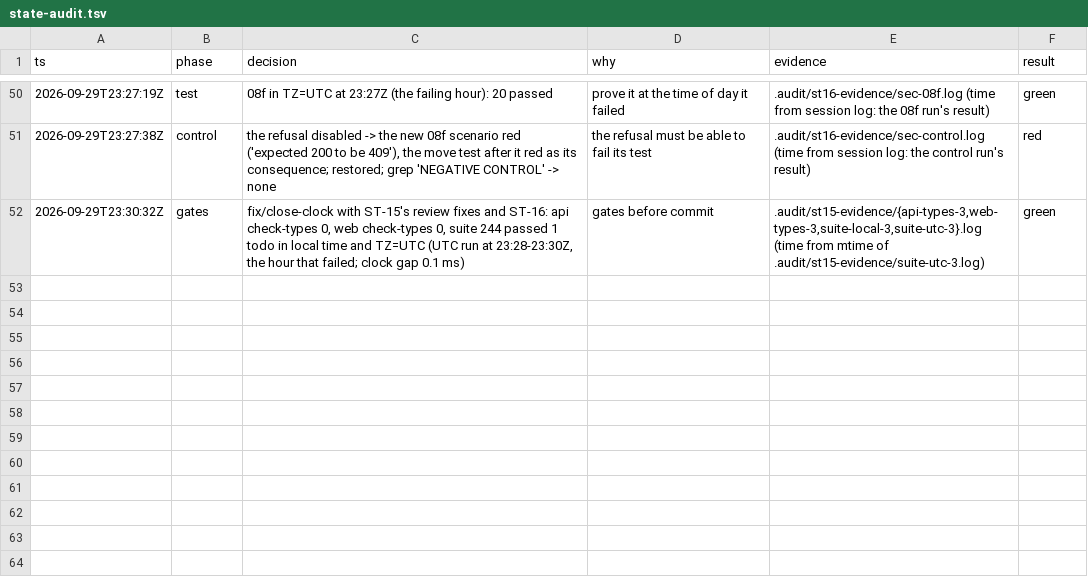
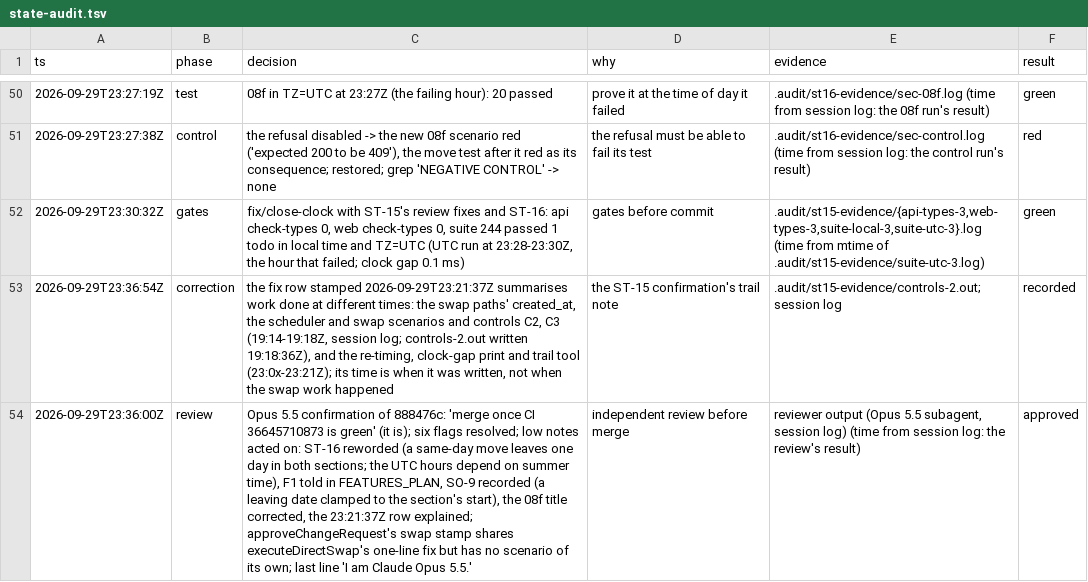
Before and after one commit to MohamedElnaggar1223/subject-reservation-system, a TSV file: .audit/state-audit.tsv, drawn as a sheet; only a part is shown, gaps mark what is left out; the diff names each change by its address in the sheet, - before the commit and + after, or states it on an @@ line.

```diff
--- a/.audit/state-audit.tsv
+++ b/.audit/state-audit.tsv
+row 53: 2026-09-29T23:36:54Z | correction | the fix row stamped 2026-09-29T23:21:37Z summarises work done at different times: the swap paths' created_at, the scheduler and swap scenarios and controls C2, C3 (19:14-19:18Z, session log; controls-2.out written 19:18:36Z), and the re-timing, clock-gap print and trail tool (23:0x-23:21Z); its time is when it was written, not when the swap work happened | the ST-15 confirmation's trail note | .audit/st15-evidence/controls-2.out; session log | recorded
+row 54: 2026-09-29T23:36:00Z | review | Opus 5.5 confirmation of 888476c: 'merge once CI 36645710873 is green' (it is); six flags resolved; low notes acted on: ST-16 reworded (a same-day move leaves one day in both sections; the UTC hours depend on summer time), F1 told in FEATURES_PLAN, SO-9 recorded (a leaving date clamped to the section's start), the 08f title corrected, the 23:21:37Z row explained; approveChangeRequest's swap stamp shares executeDirectSwap's one-line fix but has no scenario of its own; last line 'I am Claude Opus 5.5.' | independent review before merge | reviewer output (Opus 5.5 subagent, session log) (time from session log: the review's result) | approved
```
Also changed, not shown: 3 other files.
